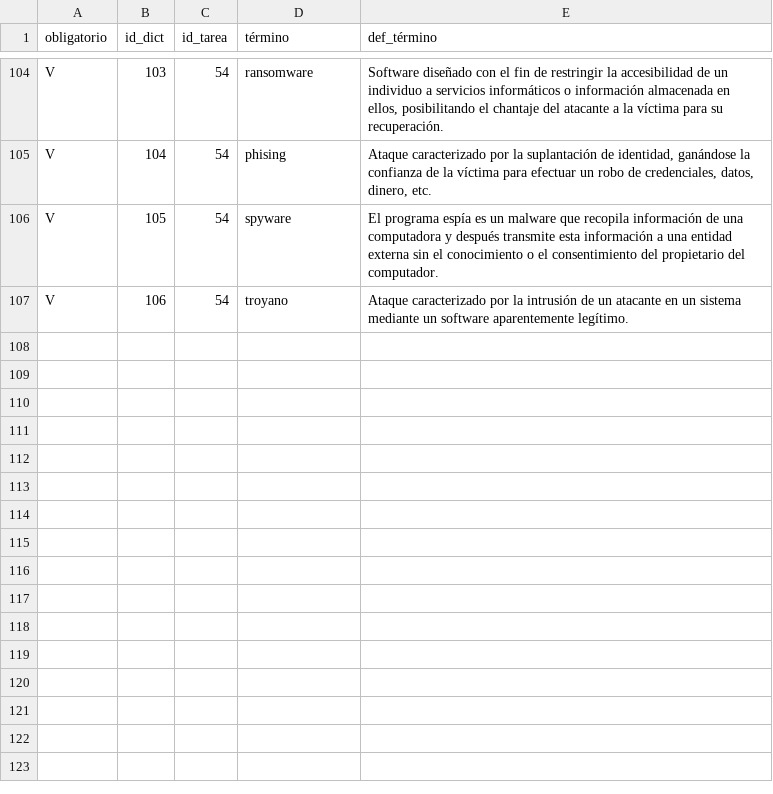
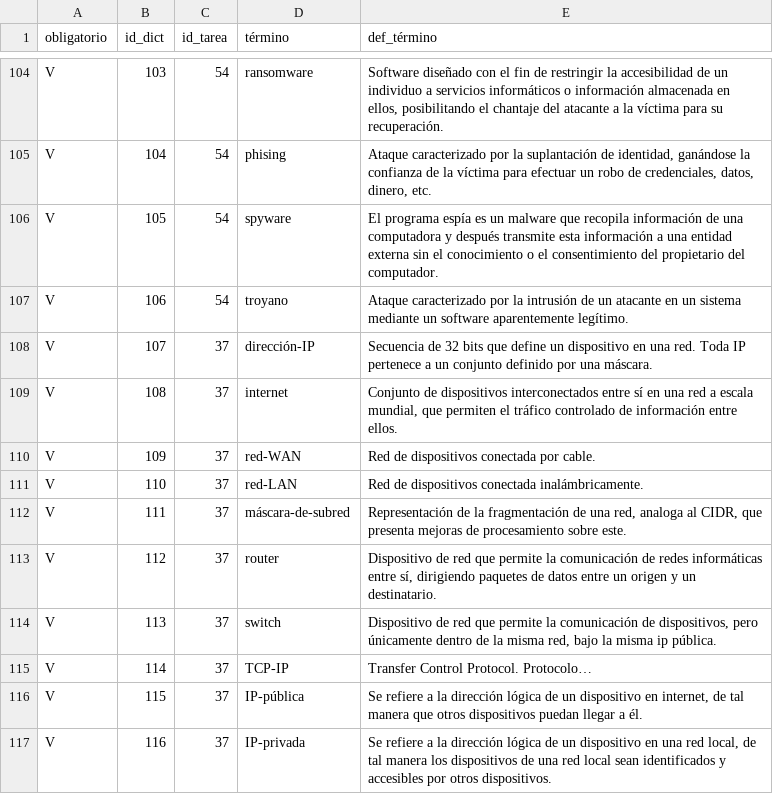
Before and after one commit to jpsalado92/theegg_ai, a CSV file: diccionario.csv, drawn as a sheet; only a part is shown, gaps mark what is left out; the diff names each change by its address in the sheet, - before the commit and + after, or states it on an @@ line.

Commit message:
Terminar tarea 37

```diff
--- a/diccionario.csv
+++ b/diccionario.csv
+row 108: V | 107 | 37 | dirección-IP | Secuencia de 32 bits que define un dispositivo en una red. Toda IP pertenece a un conjunto definido por una máscara.
+row 109: V | 108 | 37 | internet | Conjunto de dispositivos interconectados entre sí en una red a escala mundial, que permiten el tráfico controlado de información entre ellos.
+row 110: V | 109 | 37 | red-WAN | Red de dispositivos conectada por cable.
+row 111: V | 110 | 37 | red-LAN | Red de dispositivos conectada inalámbricamente.
+row 112: V | 111 | 37 | máscara-de-subred | Representación de la fragmentación de una red, analoga al CIDR, que presenta mejoras de procesamiento sobre este.
+row 113: V | 112 | 37 | router | Dispositivo de red que permite la comunicación de redes informáticas entre sí, dirigiendo paquetes de datos entre un origen y un destinatario.
+row 114: V | 113 | 37 | switch | Dispositivo de red que permite la comunicación de dispositivos, pero únicamente dentro de la misma red, bajo la misma ip pública.
+row 115: V | 114 | 37 | TCP-IP | Transfer Control Protocol. Protocolo…
+row 116: V | 115 | 37 | IP-pública | Se refiere a la dirección lógica de un dispositivo en internet, de tal manera que otros dispositivos puedan llegar a él.
+row 117: V | 116 | 37 | IP-privada | Se refiere a la dirección lógica de un dispositivo en una red local, de tal manera los dispositivos de una red local sean identificados y accesibles por otros dispositivos.
```
Also changed, not shown: 3 other files.
